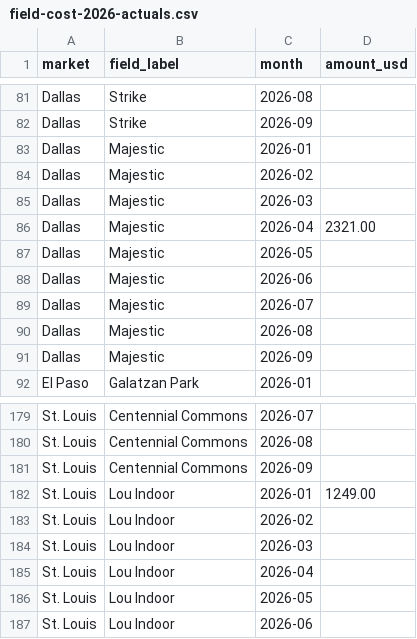
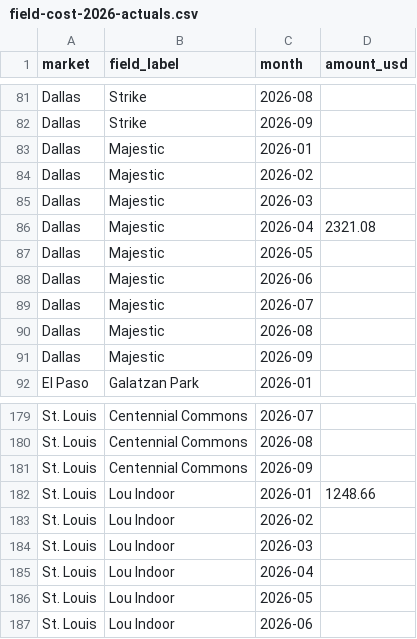
Before and after one commit to PlayMatchday1/matchday-cockpit, a CSV file: scripts/data/field-cost-2026-actuals.csv, drawn as a sheet; only a part is shown, gaps mark what is left out; the diff covers the shown part only.

```diff
--- a/scripts/data/field-cost-2026-actuals.csv
+++ b/scripts/data/field-cost-2026-actuals.csv
@@ -85,3 +85,3 @@ Dallas,Majestic,2026-02,
 Dallas,Majestic,2026-03,
-Dallas,Majestic,2026-04,2321.00
+Dallas,Majestic,2026-04,2321.08
 Dallas,Majestic,2026-05,
@@ -181,3 +181,3 @@ St. Louis,Centennial Commons,2026-08,
 St. Louis,Centennial Commons,2026-09,
-St. Louis,Lou Indoor,2026-01,1249.00
+St. Louis,Lou Indoor,2026-01,1248.66
 St. Louis,Lou Indoor,2026-02,
```
Also changed, not shown: 8 edited cells elsewhere in this file.
